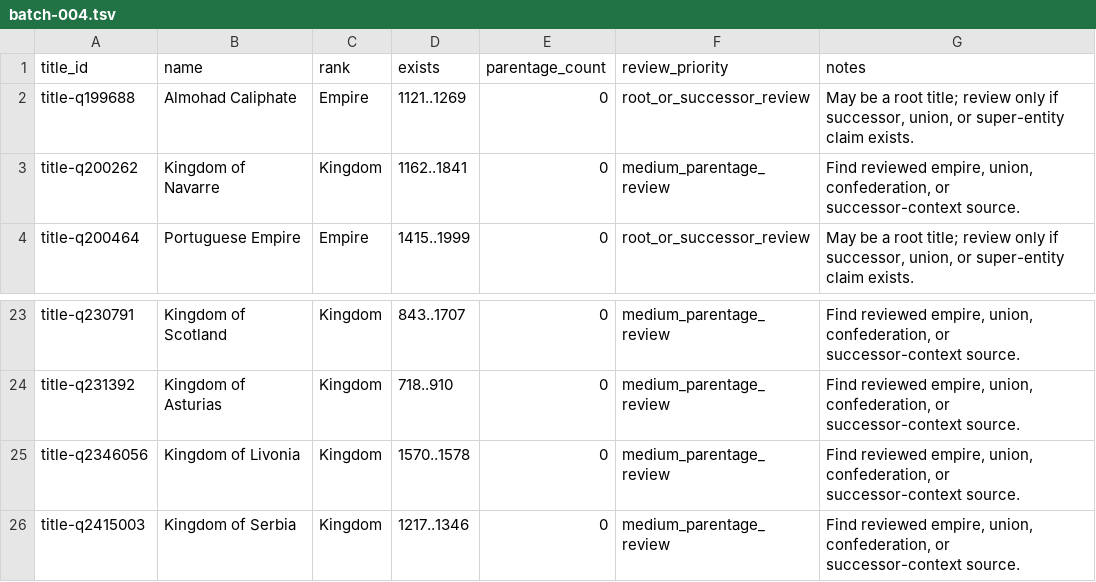
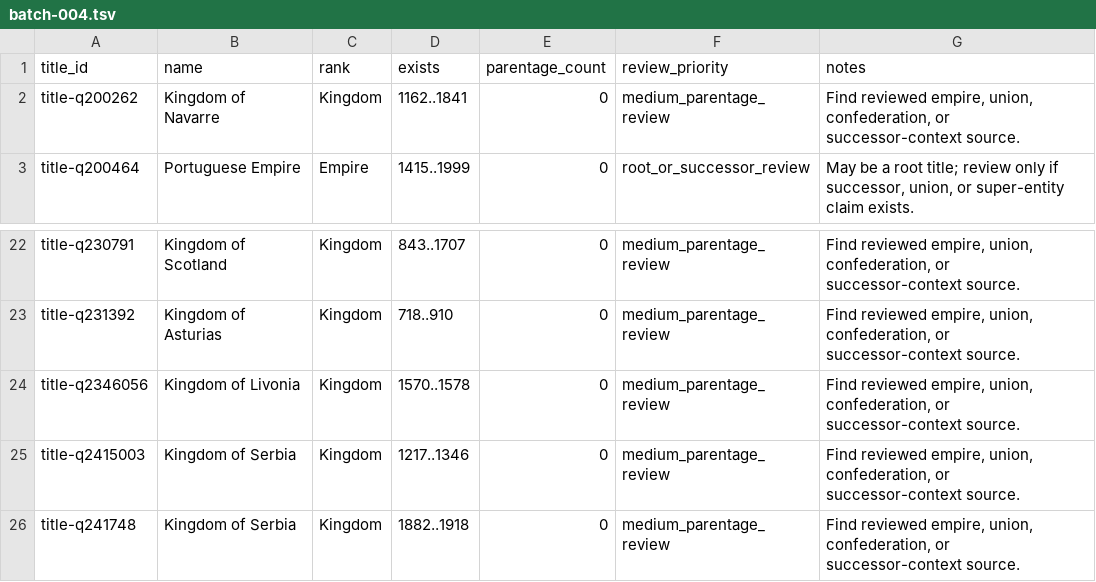
Before and after one commit to giodl73-repo/DUCHY, a TSV file: data/staging/parentage-gap-shards/batch-004.tsv, drawn as a sheet; only a part is shown, gaps mark what is left out; removed rows and columns are numbered as before the commit, all else as after; the diff names each change by its address in the sheet, - before the commit and + after, or states it on an @@ line.

```diff
--- a/data/staging/parentage-gap-shards/batch-004.tsv
+++ b/data/staging/parentage-gap-shards/batch-004.tsv
-row 2: title-q199688 | Almohad Caliphate | Empire | 1121..1269 | 0 | root_or_successor_review | May be a root title; review only if successor, union, or super-entity claim exists.
+row 26: title-q241748 | Kingdom of Serbia | Kingdom | 1882..1918 | 0 | medium_parentage_review | Find reviewed empire, union, confederation, or successor-context source.
```
Also changed, not shown: data/staging/parentage-gap-shards/batch-005.tsv, data/staging/parentage-gap-shards/batch-006.tsv, 23 other files.
